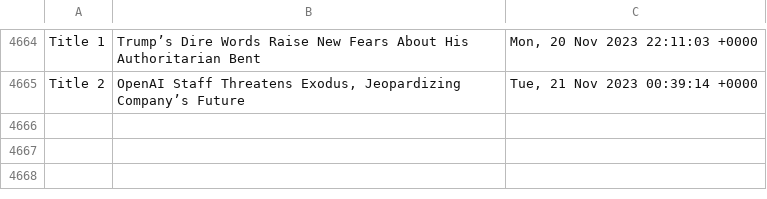
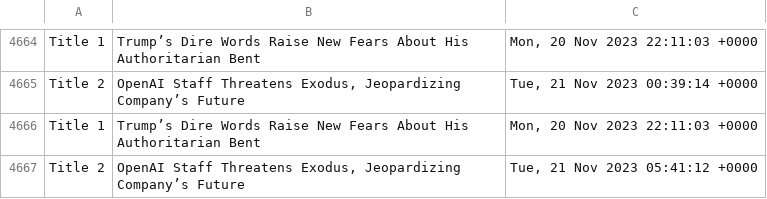
Before and after one commit to drishyatm/news_scrape, a CSV file: headline_nytimes.csv, drawn as a sheet; only a part is shown, gaps mark what is left out; the diff names each change by its address in the sheet, - before the commit and + after, or states it on an @@ line.

Commit message:
Update CSV

```diff
--- a/headline_nytimes.csv
+++ b/headline_nytimes.csv
+row 4666: Title 1 | Trump’s Dire Words Raise New Fears About His Authoritarian Bent | Mon, 20 Nov 2023 22:11:03 +0000
+row 4667: Title 2 | OpenAI Staff Threatens Exodus, Jeopardizing Company’s Future | Tue, 21 Nov 2023 05:41:12 +0000
```
